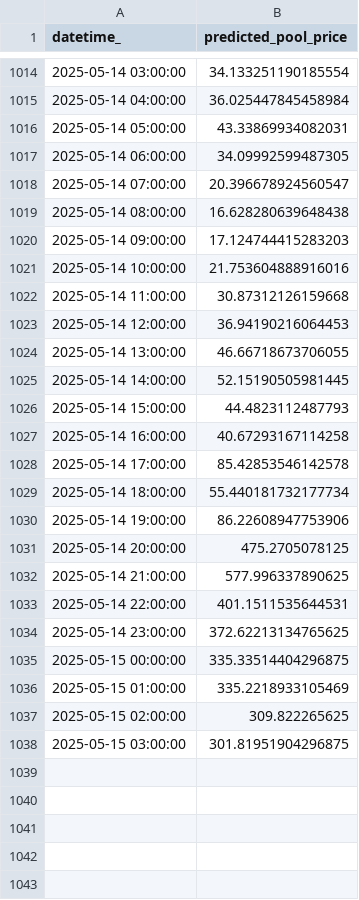
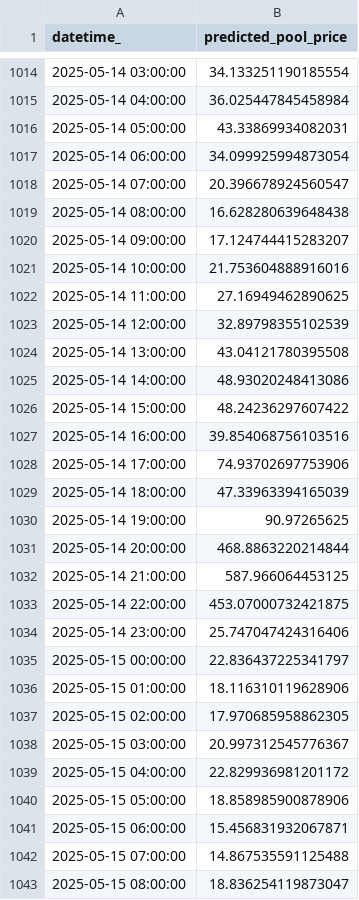
Before and after one commit to kevakba/BESS, a CSV file: Jobs/Inferencing/data/predictions/pred_df.csv, drawn as a sheet; only a part is shown, gaps mark what is left out; the diff covers the shown part only.

```diff
--- a/Jobs/Inferencing/data/predictions/pred_df.csv
+++ b/Jobs/Inferencing/data/predictions/pred_df.csv
@@ -1016,23 +1016,28 @@ datetime_,predicted_pool_price
 2025-05-14 05:00:00,43.33869934082031
-2025-05-14 06:00:00,34.09992599487305
+2025-05-14 06:00:00,34.099925994873054
 2025-05-14 07:00:00,20.396678924560547
 2025-05-14 08:00:00,16.628280639648438
-2025-05-14 09:00:00,17.124744415283203
+2025-05-14 09:00:00,17.124744415283207
 2025-05-14 10:00:00,21.753604888916016
-2025-05-14 11:00:00,30.87312126159668
-2025-05-14 12:00:00,36.94190216064453
-2025-05-14 13:00:00,46.66718673706055
-2025-05-14 14:00:00,52.15190505981445
-2025-05-14 15:00:00,44.4823112487793
-2025-05-14 16:00:00,40.67293167114258
-2025-05-14 17:00:00,85.42853546142578
-2025-05-14 18:00:00,55.440181732177734
-2025-05-14 19:00:00,86.22608947753906
-2025-05-14 20:00:00,475.2705078125
-2025-05-14 21:00:00,577.996337890625
-2025-05-14 22:00:00,401.1511535644531
-2025-05-14 23:00:00,372.62213134765625
-2025-05-15 00:00:00,335.33514404296875
-2025-05-15 01:00:00,335.2218933105469
-2025-05-15 02:00:00,309.822265625
-2025-05-15 03:00:00,301.81951904296875
+2025-05-14 11:00:00,27.16949462890625
+2025-05-14 12:00:00,32.89798355102539
+2025-05-14 13:00:00,43.04121780395508
+2025-05-14 14:00:00,48.93020248413086
+2025-05-14 15:00:00,48.24236297607422
+2025-05-14 16:00:00,39.854068756103516
+2025-05-14 17:00:00,74.93702697753906
+2025-05-14 18:00:00,47.33963394165039
+2025-05-14 19:00:00,90.97265625
+2025-05-14 20:00:00,468.8863220214844
+2025-05-14 21:00:00,587.966064453125
+2025-05-14 22:00:00,453.07000732421875
+2025-05-14 23:00:00,25.747047424316406
+2025-05-15 00:00:00,22.836437225341797
+2025-05-15 01:00:00,18.116310119628906
+2025-05-15 02:00:00,17.970685958862305
+2025-05-15 03:00:00,20.997312545776367
+2025-05-15 04:00:00,22.829936981201172
+2025-05-15 05:00:00,18.858985900878906
+2025-05-15 06:00:00,15.456831932067871
+2025-05-15 07:00:00,14.867535591125488
+2025-05-15 08:00:00,18.836254119873047
```
Also changed, not shown: 2 added rows and 10 edited cells elsewhere in this file, Jobs/Evaluation/data/actual/price.csv, Jobs/Inferencing/data/cleaned/merged_df_cleaned.csv, 3 other files.
